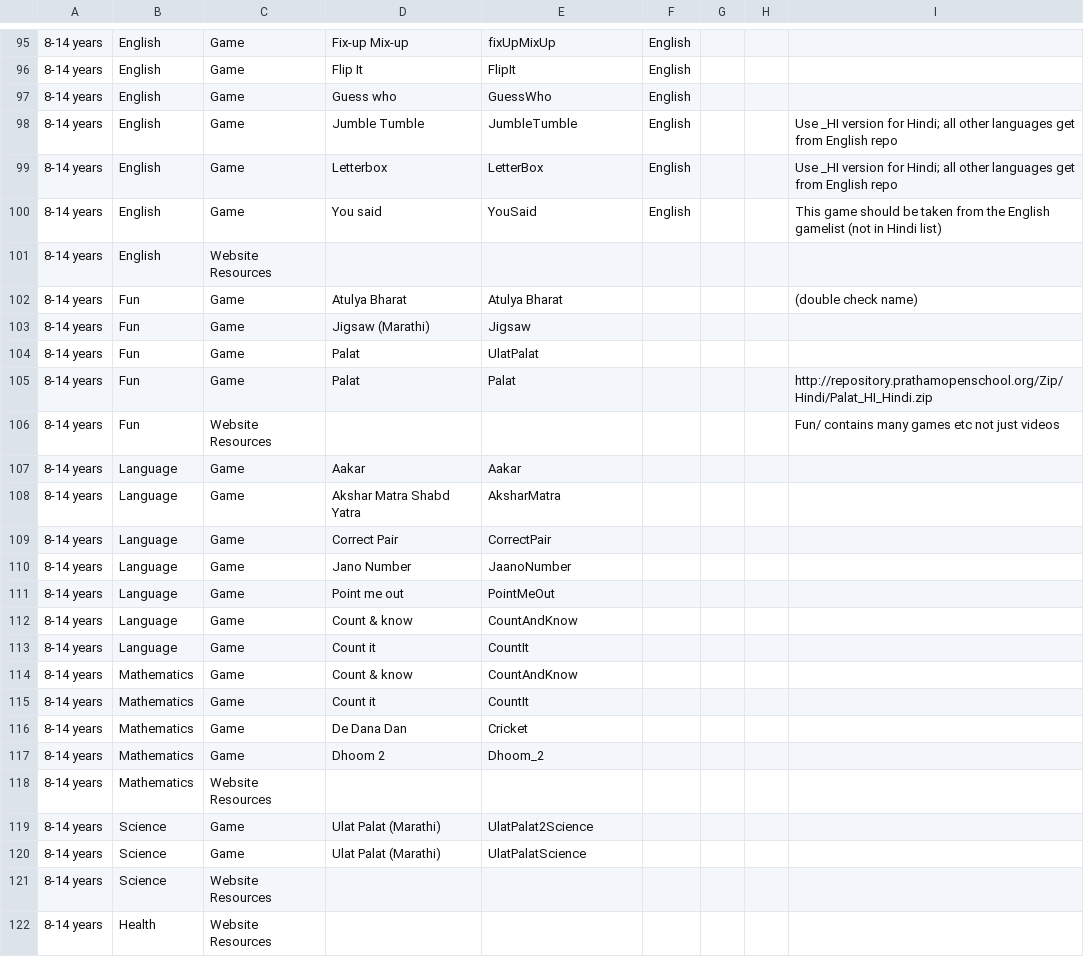
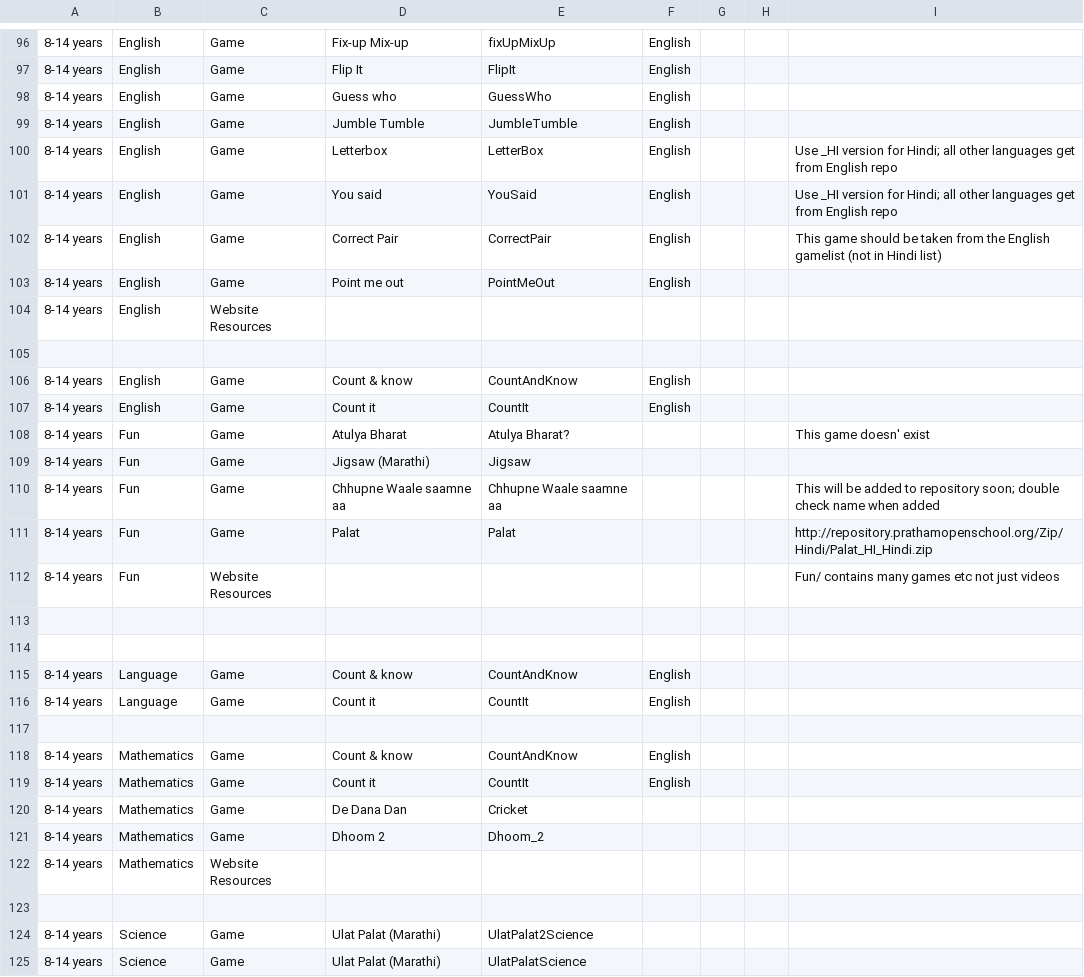
Before and after one commit to rtibblesbot/kolibri-library, a CSV file: pradigi/chefdata/vader/trees/pradigi_structure.csv, drawn as a sheet; only a part is shown, gaps mark what is left out; the shorter side is filled out with more unchanged rows; removed rows and columns are numbered as before the commit, all else as after; the diff covers the shown part only; the diff names each change by its address in the sheet, - before the commit and + after, or states it on an @@ line.

```diff
--- a/pradigi/chefdata/vader/trees/pradigi_structure.csv
+++ b/pradigi/chefdata/vader/trees/pradigi_structure.csv
-I99: Use _HI version for Hindi; all other languages get from English repo
+I99: (empty)
-I101: This game should be taken from the English gamelist (not in Hindi list)
+I101: Use _HI version for Hindi; all other languages get from English repo
+row 102: 8-14 years | English | Game | Correct Pair | CorrectPair | English |  |  | This game should be taken from the English gamelist (not in Hindi list)
+row 103: 8-14 years | English | Game | Point me out | PointMeOut | English
+row 105: (empty)
+row 106: 8-14 years | English | Game | Count & know | CountAndKnow | English
+row 107: 8-14 years | English | Game | Count it | CountIt | English
-E108: Atulya Bharat
+E108: Atulya Bharat?
-I108: (double check name)
+I108: This game doesn' exist
-D110: Palat
+D110: Chhupne Waale saamne aa
-E110: UlatPalat
+E110: Chhupne Waale saamne aa
-I110: (empty)
+I110: This will be added to repository soon; double check name when added
-row 113: 8-14 years | Language | Game | Aakar | Aakar
+row 113: (empty)
-row 114: 8-14 years | Language | Game | Akshar Matra Shabd Yatra | AksharMatra
+row 114: (empty)
-row 109: 8-14 years | Language | Game | Correct Pair | CorrectPair
-row 110: 8-14 years | Language | Game | Jano Number | JaanoNumber
-row 111: 8-14 years | Language | Game | Point me out | PointMeOut
-F115:F116: (empty)
+F115:F116: English
+row 117: (empty)
-F118:F119: (empty)
+F118:F119: English
+row 123: (empty)
```
Also changed, not shown: 8 added rows, 3 removed rows and 27 edited cells elsewhere in this file, pradigi/chefdata/pradigi_corrections.csv, pradigi/chefdata/pradigi_structure.csv, 7 other files.
